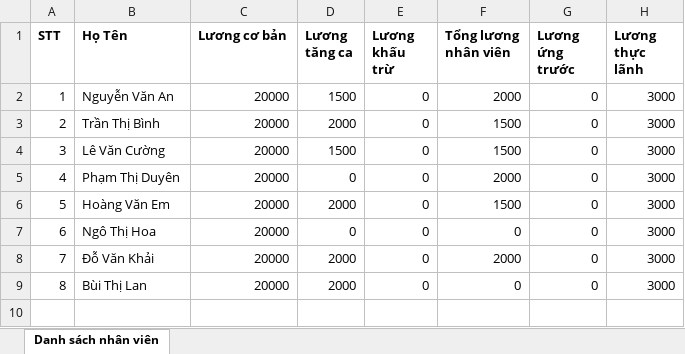
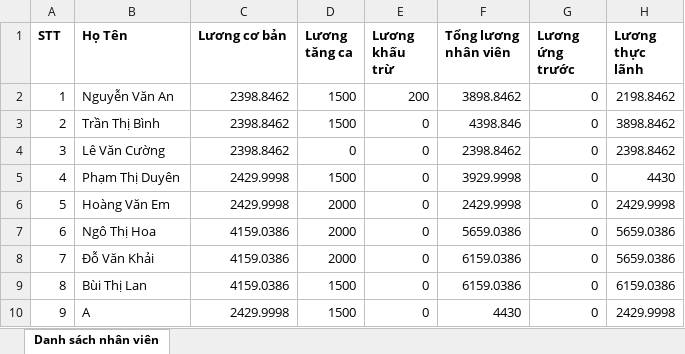
Before and after one commit to lenb2109136/HTTTQL_BACKEND, an Excel workbook: test.xlsx, sheet Danh sách nhân viên, drawn as a sheet; values as stored, in another font and other column widths than the file's, no borders; the diff names each change by its address in the sheet, - before the commit and + after, or states it on an @@ line.

```diff
--- a/test.xlsx (sheet Danh sách nhân viên)
+++ b/test.xlsx (sheet Danh sách nhân viên)
-C2:C4 (Lương cơ bản): 20000
+C2:C4 (Lương cơ bản): 2398.8462
-E2 (Lương khấu trừ): 0
+E2 (Lương khấu trừ): 200
-F2 (Tổng lương nhân viên): 2000
+F2 (Tổng lương nhân viên): 3898.8462
-H2 (Lương thực lãnh): 3000
+H2 (Lương thực lãnh): 2198.8462
-D3 (Lương tăng ca): 2000
+D3 (Lương tăng ca): 1500
-F3 (Tổng lương nhân viên): 1500
+F3 (Tổng lương nhân viên): 4398.846
-H3 (Lương thực lãnh): 3000
+H3 (Lương thực lãnh): 3898.8462
-D4 (Lương tăng ca): 1500
+D4 (Lương tăng ca): 0
-F4 (Tổng lương nhân viên): 1500
+F4 (Tổng lương nhân viên): 2398.8462
-H4 (Lương thực lãnh): 3000
+H4 (Lương thực lãnh): 2398.8462
-C5:C6 (Lương cơ bản): 20000
+C5:C6 (Lương cơ bản): 2429.9998
-D5 (Lương tăng ca): 0
+D5 (Lương tăng ca): 1500
-F5 (Tổng lương nhân viên): 2000
+F5 (Tổng lương nhân viên): 3929.9998
-H5 (Lương thực lãnh): 3000
+H5 (Lương thực lãnh): 4430
-F6 (Tổng lương nhân viên): 1500
+F6 (Tổng lương nhân viên): 2429.9998
-H6 (Lương thực lãnh): 3000
+H6 (Lương thực lãnh): 2429.9998
-C7:C9 (Lương cơ bản): 20000
+C7:C9 (Lương cơ bản): 4159.0386
-D7 (Lương tăng ca): 0
+D7 (Lương tăng ca): 2000
-F7 (Tổng lương nhân viên): 0
+F7 (Tổng lương nhân viên): 5659.0386
-H7:H8 (Lương thực lãnh): 3000
+H7:H8 (Lương thực lãnh): 5659.0386
-F8 (Tổng lương nhân viên): 2000
+F8 (Tổng lương nhân viên): 6159.0386
-D9 (Lương tăng ca): 2000
+D9 (Lương tăng ca): 1500
-F9 (Tổng lương nhân viên): 0
+F9 (Tổng lương nhân viên): 6159.0386
-H9 (Lương thực lãnh): 3000
+H9 (Lương thực lãnh): 6159.0386
+row 10: 9 | A | 2429.9998 | 1500 | 0 | 4430 | 0 | 2429.9998
```
Also changed, not shown: 5 other files.
